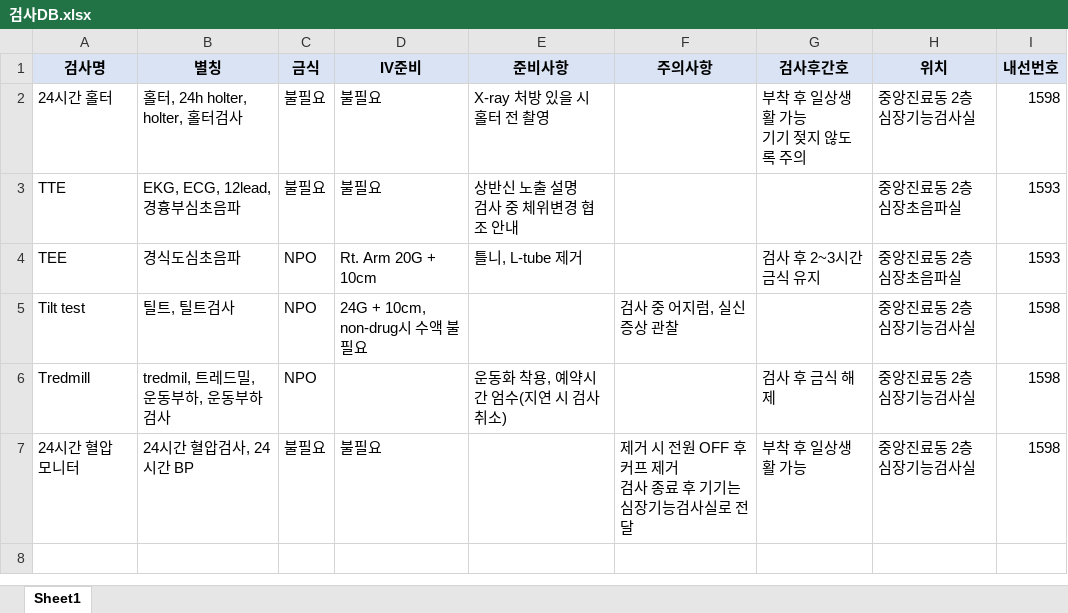
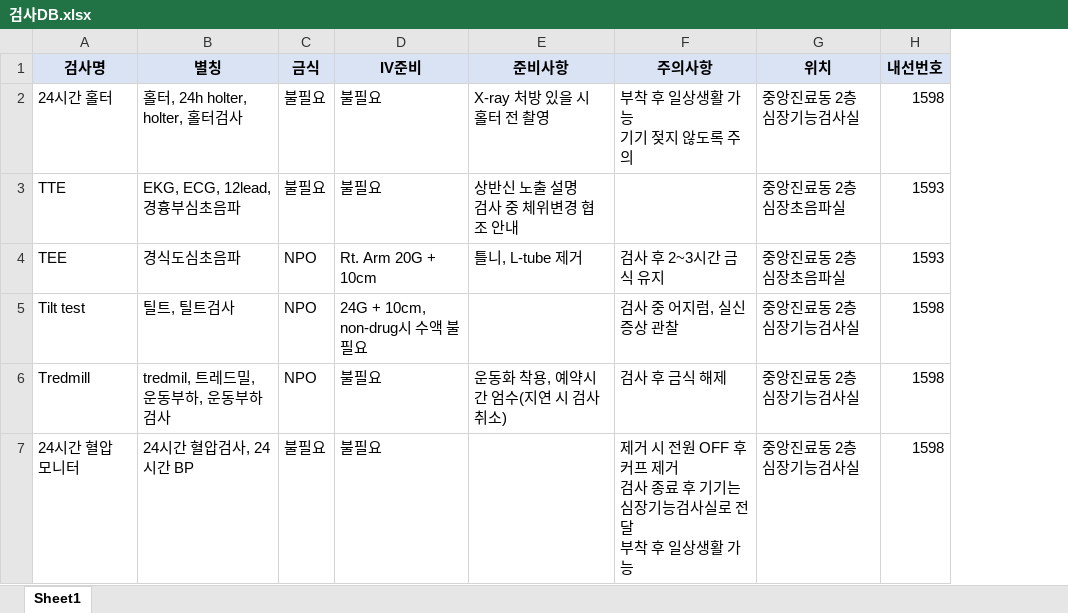
Before and after one commit to sun9114a/knowledge-bot, an Excel workbook: data/검사DB.xlsx, sheet Sheet1, drawn as a sheet; values as stored, in another font and other column widths than the file's, no borders; ↵ is a line break in a cell; the diff names each change by its address in the sheet, - before the commit and + after, or states it on an @@ line.

Commit message:
IV준비 인식 단어 추가

```diff
--- a/data/검사DB.xlsx (sheet Sheet1)
+++ b/data/검사DB.xlsx (sheet Sheet1)
-column G (검사후간호), rows 2-7: 부착 후 일상생활 가능 ↵ 기기 젖지 않도록 주의 |  | 검사 후 2~3시간 금식 유지 |  | 검사 후 금식 해제 | 부착 후 일상생활 가능
-F2 (주의사항): (empty)
+F2 (주의사항): 부착 후 일상생활 가능 ↵ 기기 젖지 않도록 주의
-F4 (주의사항): (empty)
+F4 (주의사항): 검사 후 2~3시간 금식 유지
-D6 (IV준비): (empty)
+D6 (IV준비): 불필요
-F6 (주의사항): (empty)
+F6 (주의사항): 검사 후 금식 해제
-F7 (주의사항): …로 전달
+F7 (주의사항): …로 전달 ↵ 부착 후 일상생활 가능
```
Also changed, not shown: 1 other file.
